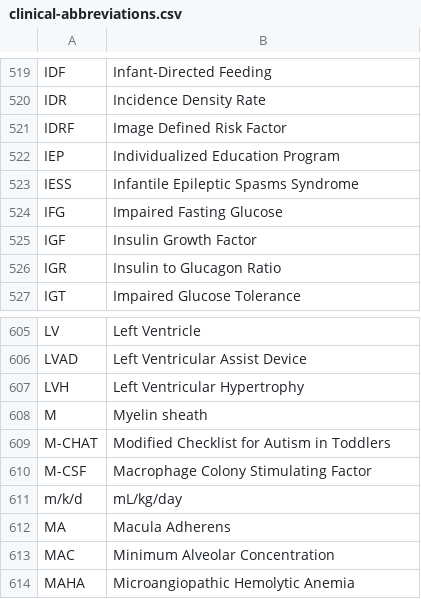
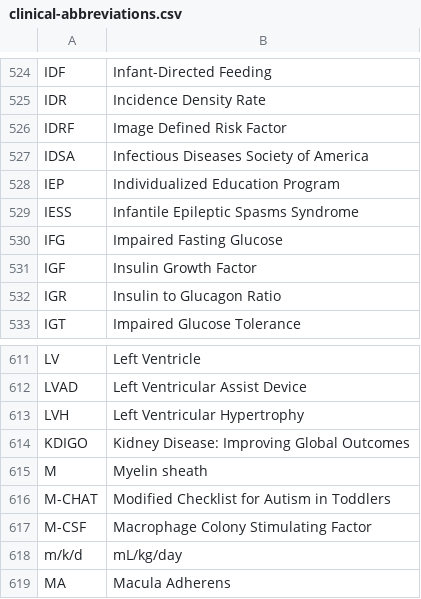
Before and after one commit to emleddin/meded, a CSV file: clinical-abbreviations.csv, drawn as a sheet; only a part is shown, gaps mark what is left out; the shorter side is filled out with more unchanged rows; the diff covers the shown part only.

```diff
--- a/clinical-abbreviations.csv
+++ b/clinical-abbreviations.csv
@@ -521,2 +526,3 @@ IDR,Incidence Density Rate
 IDRF,Image Defined Risk Factor
+IDSA,Infectious Diseases Society of America
 IEP,Individualized Education Program
@@ -607,2 +613,3 @@ LVAD,Left Ventricular Assist Device
 LVH,Left Ventricular Hypertrophy
+KDIGO,Kidney Disease: Improving Global Outcomes
 M,Myelin sheath
```
Also changed, not shown: 5 added rows elsewhere in this file, docs/clinical-abbreviations.csv, 6 other files.
